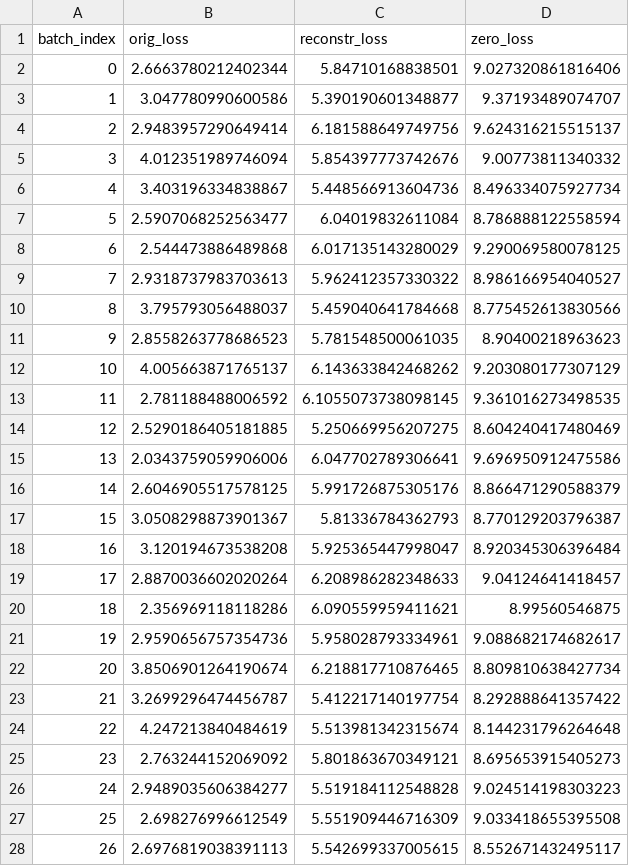
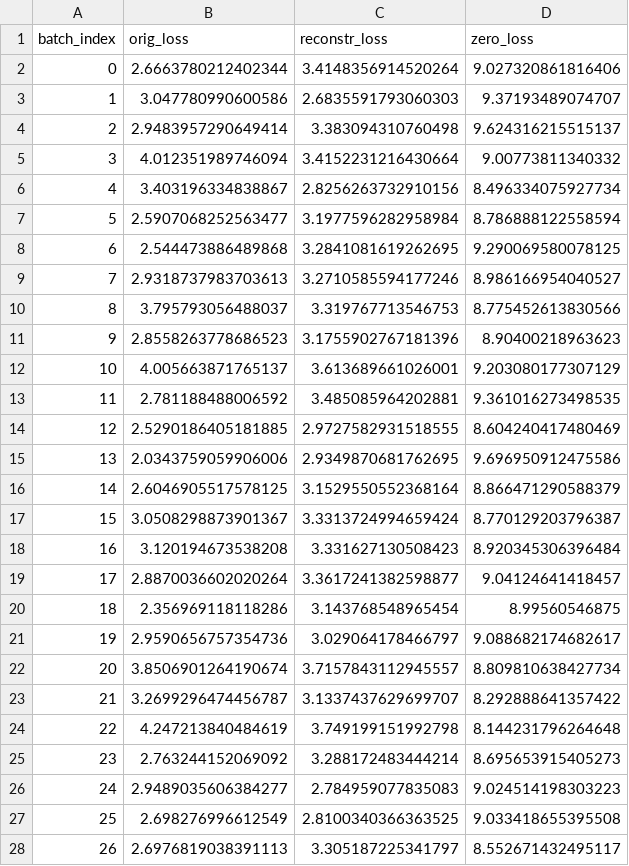
Before and after one commit to Yusen-Peng/CE-Bench, a CSV file: figures/standard_batch_losses.csv, drawn as a sheet; only a part is shown; the diff covers the shown part only.

```diff
--- a/figures/standard_batch_losses.csv
+++ b/figures/standard_batch_losses.csv
@@ -1,28 +1,28 @@
 batch_index,orig_loss,reconstr_loss,zero_loss
-0,2.6663780212402344,5.84710168838501,9.027320861816406
-1,3.047780990600586,5.390190601348877,9.37193489074707
-2,2.9483957290649414,6.181588649749756,9.624316215515137
-3,4.012351989746094,5.854397773742676,9.00773811340332
-4,3.403196334838867,5.448566913604736,8.496334075927734
-5,2.5907068252563477,6.04019832611084,8.786888122558594
-6,2.544473886489868,6.017135143280029,9.290069580078125
-7,2.9318737983703613,5.962412357330322,8.986166954040527
-8,3.795793056488037,5.459040641784668,8.775452613830566
-9,2.8558263778686523,5.781548500061035,8.90400218963623
-10,4.005663871765137,6.143633842468262,9.203080177307129
-11,2.781188488006592,6.1055073738098145,9.361016273498535
-12,2.5290186405181885,5.250669956207275,8.604240417480469
-13,2.0343759059906006,6.047702789306641,9.696950912475586
-14,2.6046905517578125,5.991726875305176,8.866471290588379
-15,3.0508298873901367,5.81336784362793,8.770129203796387
-16,3.120194673538208,5.925365447998047,8.920345306396484
-17,2.8870036602020264,6.208986282348633,9.04124641418457
-18,2.356969118118286,6.090559959411621,8.99560546875
-19,2.9590656757354736,5.958028793334961,9.088682174682617
-20,3.8506901264190674,6.218817710876465,8.809810638427734
-21,3.2699296474456787,5.412217140197754,8.292888641357422
-22,4.247213840484619,5.513981342315674,8.144231796264648
-23,2.763244152069092,5.801863670349121,8.695653915405273
-24,2.9489035606384277,5.519184112548828,9.024514198303223
-25,2.698276996612549,5.551909446716309,9.033418655395508
-26,2.6976819038391113,5.542699337005615,8.552671432495117
+0,2.6663780212402344,3.4148356914520264,9.027320861816406
+1,3.047780990600586,2.6835591793060303,9.37193489074707
+2,2.9483957290649414,3.383094310760498,9.624316215515137
+3,4.012351989746094,3.4152231216430664,9.00773811340332
+4,3.403196334838867,2.8256263732910156,8.496334075927734
+5,2.5907068252563477,3.1977596282958984,8.786888122558594
+6,2.544473886489868,3.2841081619262695,9.290069580078125
+7,2.9318737983703613,3.2710585594177246,8.986166954040527
+8,3.795793056488037,3.319767713546753,8.775452613830566
+9,2.8558263778686523,3.1755902767181396,8.90400218963623
+10,4.005663871765137,3.613689661026001,9.203080177307129
+11,2.781188488006592,3.485085964202881,9.361016273498535
+12,2.5290186405181885,2.9727582931518555,8.604240417480469
+13,2.0343759059906006,2.9349870681762695,9.696950912475586
+14,2.6046905517578125,3.1529550552368164,8.866471290588379
+15,3.0508298873901367,3.3313724994659424,8.770129203796387
+16,3.120194673538208,3.331627130508423,8.920345306396484
+17,2.8870036602020264,3.3617241382598877,9.04124641418457
+18,2.356969118118286,3.143768548965454,8.99560546875
+19,2.9590656757354736,3.029064178466797,9.088682174682617
+20,3.8506901264190674,3.7157843112945557,8.809810638427734
+21,3.2699296474456787,3.1337437629699707,8.292888641357422
+22,4.247213840484619,3.749199151992798,8.144231796264648
+23,2.763244152069092,3.288172483444214,8.695653915405273
+24,2.9489035606384277,2.784959077835083,9.024514198303223
+25,2.698276996612549,2.8100340366363525,9.033418655395508
+26,2.6976819038391113,3.305187225341797,8.552671432495117
```
Also changed, not shown: 23 edited cells elsewhere in this file, figures/standard_l0_scores.csv, 15 other files.
